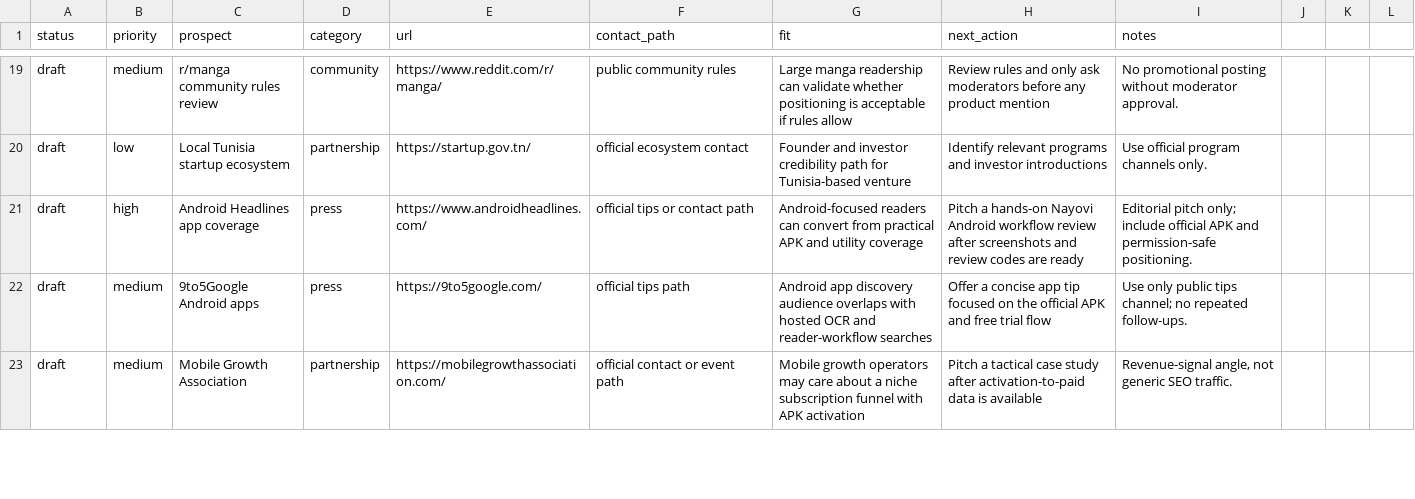
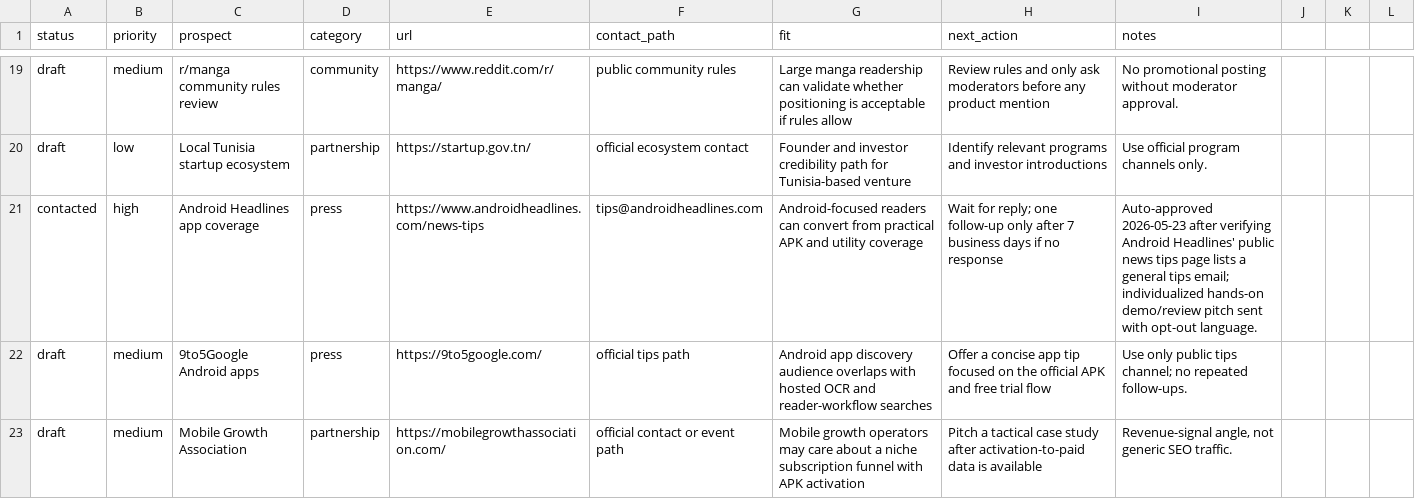
Before and after one commit to borjiomar38/tachi-back, a CSV file: docs/growth/backlink-prospects.csv, drawn as a sheet; only a part is shown, gaps mark what is left out.

Commit message:
Add demo readiness growth section

```diff
--- a/docs/growth/backlink-prospects.csv
+++ b/docs/growth/backlink-prospects.csv
@@ -20,3 +20,3 @@ draft,medium,r/manga community rules review,community,https://www.reddit.com/r/m
 draft,low,Local Tunisia startup ecosystem,partnership,https://startup.gov.tn/,official ecosystem contact,"Founder and investor credibility path for Tunisia-based venture",Identify relevant programs and investor introductions,"Use official program channels only."
-draft,high,Android Headlines app coverage,press,https://www.androidheadlines.com/,official tips or contact path,"Android-focused readers can convert from practical APK and utility coverage",Pitch a hands-on Nayovi Android workflow review after screenshots and review codes are ready,"Editorial pitch only; include official APK and permission-safe positioning."
+contacted,high,Android Headlines app coverage,press,https://www.androidheadlines.com/news-tips,tips@androidheadlines.com,"Android-focused readers can convert from practical APK and utility coverage",Wait for reply; one follow-up only after 7 business days if no response,"Auto-approved 2026-05-23 after verifying Android Headlines' public news tips page lists a general tips email; individualized hands-on demo/review pitch sent with opt-out language."
 draft,medium,9to5Google Android apps,press,https://9to5google.com/,official tips path,"Android app discovery audience overlaps with hosted OCR and reader-workflow searches",Offer a concise app tip focused on the official APK and free trial flow,"Use only public tips channel; no repeated follow-ups."
```
Also changed, not shown: 4 other files.
